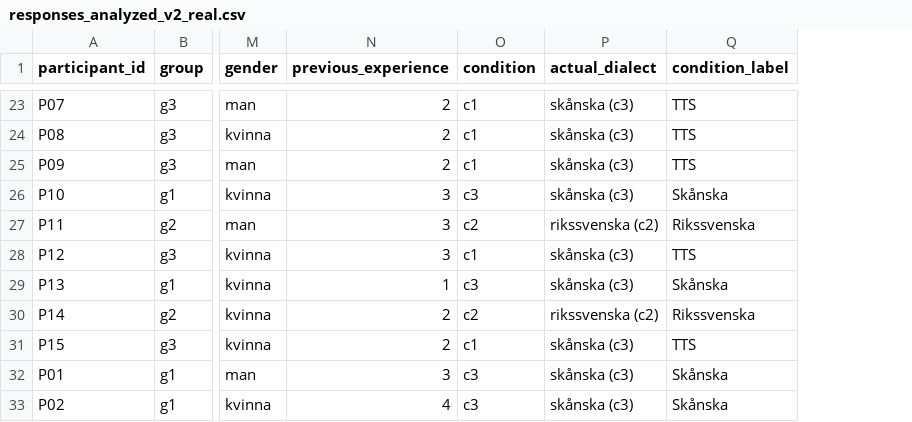
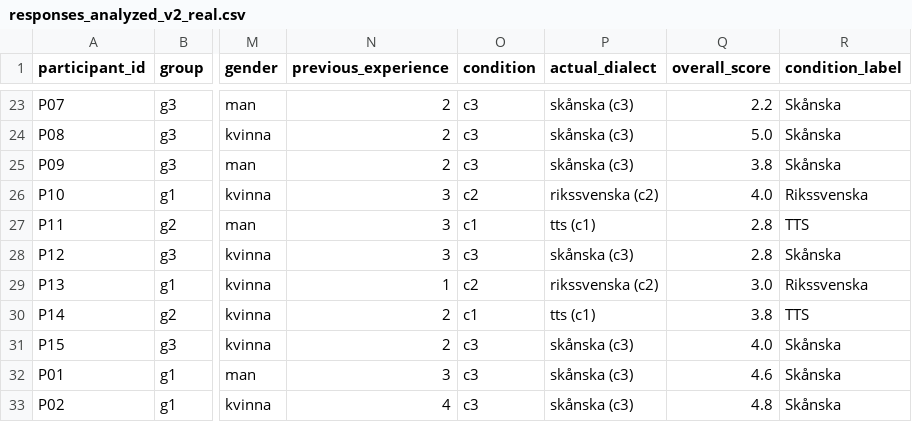
Before and after one commit to nixigaj/hri-proj, a CSV file: form-data/v2/output_real/responses_analyzed_v2_real.csv, drawn as a sheet; only a part is shown, gaps mark what is left out; addresses are those after the commit; the diff covers the shown part only; the diff names each change by its address in the sheet, - before the commit and + after, or states it on an @@ line.

```diff
--- a/form-data/v2/output_real/responses_analyzed_v2_real.csv
+++ b/form-data/v2/output_real/responses_analyzed_v2_real.csv
+column Q (overall_score), rows 23-33: 2.2 | 5.0 | 3.8 | 4.0 | 2.8 | 2.8 | 3.0 | 3.8 | 4.0 | 4.6 | 4.8
-O23:O25 (condition): c1
+O23:O25 (condition): c3
-R23:R25 (condition_label): TTS
+R23:R25 (condition_label): Skånska
-O26 (condition): c3
+O26 (condition): c2
-P26 (actual_dialect): skånska (c3)
+P26 (actual_dialect): rikssvenska (c2)
-R26 (condition_label): Skånska
+R26 (condition_label): Rikssvenska
-O27 (condition): c2
+O27 (condition): c1
-P27 (actual_dialect): rikssvenska (c2)
+P27 (actual_dialect): tts (c1)
-R27 (condition_label): Rikssvenska
+R27 (condition_label): TTS
-O28 (condition): c1
+O28 (condition): c3
-R28 (condition_label): TTS
+R28 (condition_label): Skånska
-O29 (condition): c3
+O29 (condition): c2
-P29 (actual_dialect): skånska (c3)
+P29 (actual_dialect): rikssvenska (c2)
-R29 (condition_label): Skånska
+R29 (condition_label): Rikssvenska
-O30 (condition): c2
+O30 (condition): c1
-P30 (actual_dialect): rikssvenska (c2)
+P30 (actual_dialect): tts (c1)
-R30 (condition_label): Rikssvenska
+R30 (condition_label): TTS
-O31 (condition): c1
+O31 (condition): c3
-R31 (condition_label): TTS
+R31 (condition_label): Skånska
```
Also changed, not shown: 63 edited cells elsewhere in this file, form-data/v2/group_keys.csv, form-data/v2/output_real/responses_cleaned_v2_real.csv, 4 other files.
